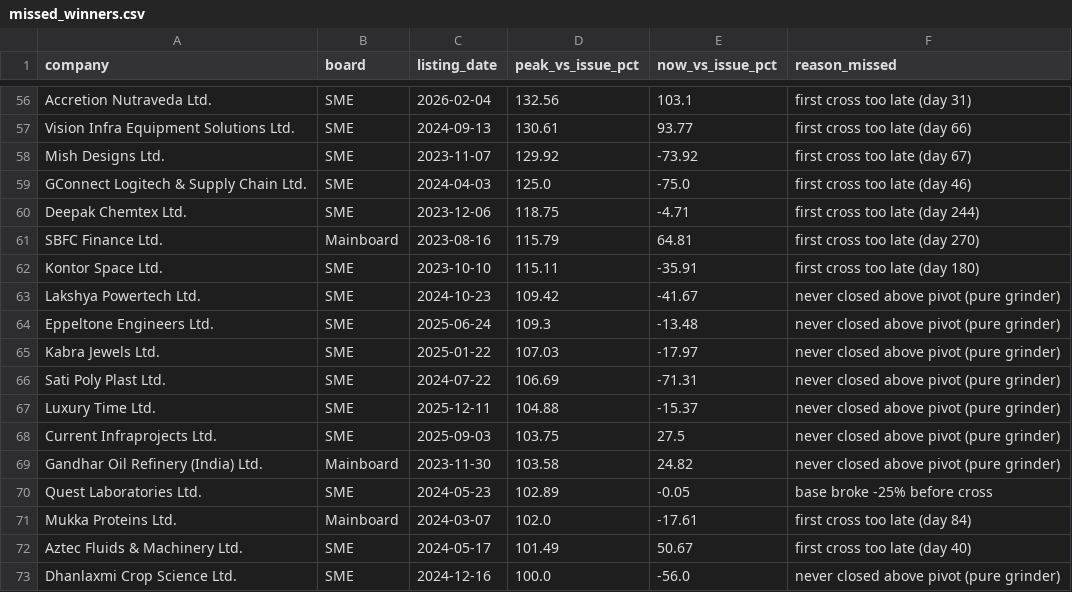
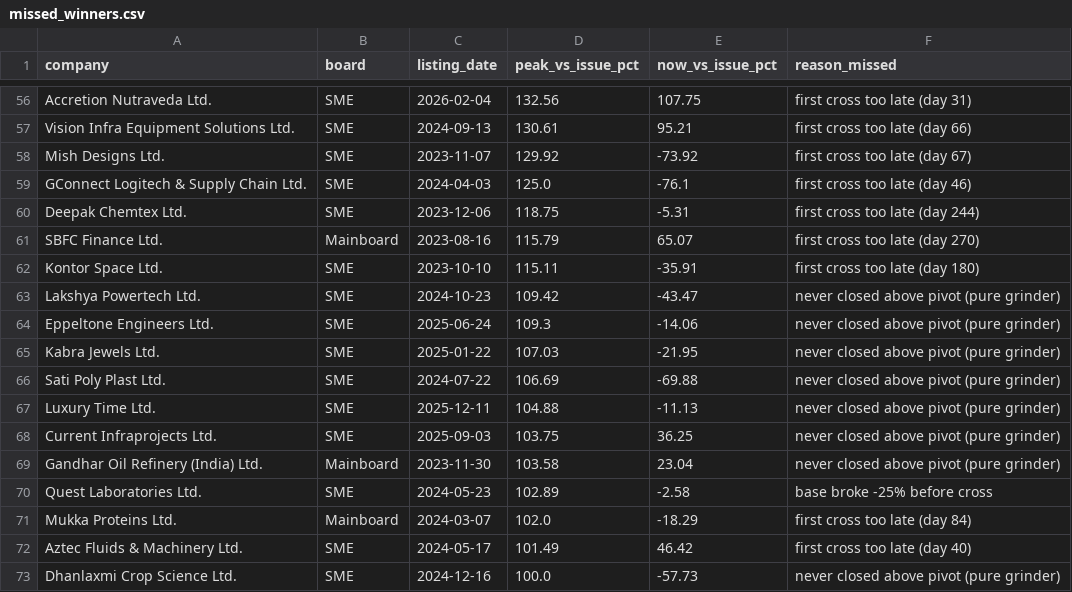
Before and after one commit to rishabhinai-netizen/ipo-radar, a CSV file: data/missed_winners.csv, drawn as a sheet; only a part is shown, gaps mark what is left out; the diff covers the shown part only; the diff names each change by its address in the sheet, - before the commit and + after, or states it on an @@ line.

```diff
--- a/data/missed_winners.csv
+++ b/data/missed_winners.csv
-E56 (now_vs_issue_pct): 103.1
+E56 (now_vs_issue_pct): 107.75
-E57 (now_vs_issue_pct): 93.77
+E57 (now_vs_issue_pct): 95.21
-E59 (now_vs_issue_pct): -75.0
+E59 (now_vs_issue_pct): -76.1
-E60 (now_vs_issue_pct): -4.71
+E60 (now_vs_issue_pct): -5.31
-E61 (now_vs_issue_pct): 64.81
+E61 (now_vs_issue_pct): 65.07
-E63 (now_vs_issue_pct): -41.67
+E63 (now_vs_issue_pct): -43.47
-E64 (now_vs_issue_pct): -13.48
+E64 (now_vs_issue_pct): -14.06
-E65 (now_vs_issue_pct): -17.97
+E65 (now_vs_issue_pct): -21.95
-E66 (now_vs_issue_pct): -71.31
+E66 (now_vs_issue_pct): -69.88
-E67 (now_vs_issue_pct): -15.37
+E67 (now_vs_issue_pct): -11.13
-E68 (now_vs_issue_pct): 27.5
+E68 (now_vs_issue_pct): 36.25
-E69 (now_vs_issue_pct): 24.82
+E69 (now_vs_issue_pct): 23.04
-E70 (now_vs_issue_pct): -0.05
+E70 (now_vs_issue_pct): -2.58
-E71 (now_vs_issue_pct): -17.61
+E71 (now_vs_issue_pct): -18.29
-E72 (now_vs_issue_pct): 50.67
+E72 (now_vs_issue_pct): 46.42
-E73 (now_vs_issue_pct): -56.0
+E73 (now_vs_issue_pct): -57.73
```
Also changed, not shown: 2 added rows, 2 removed rows and 42 edited cells elsewhere in this file, data/bandlock_events.csv, data/event_lockin30.csv, 12 other files.
